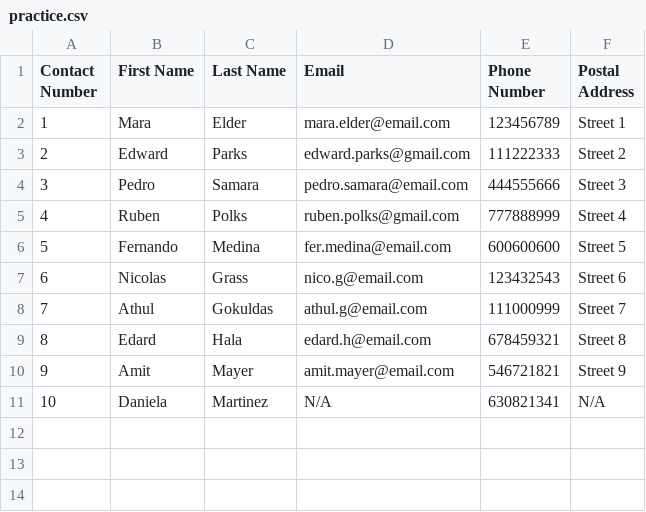
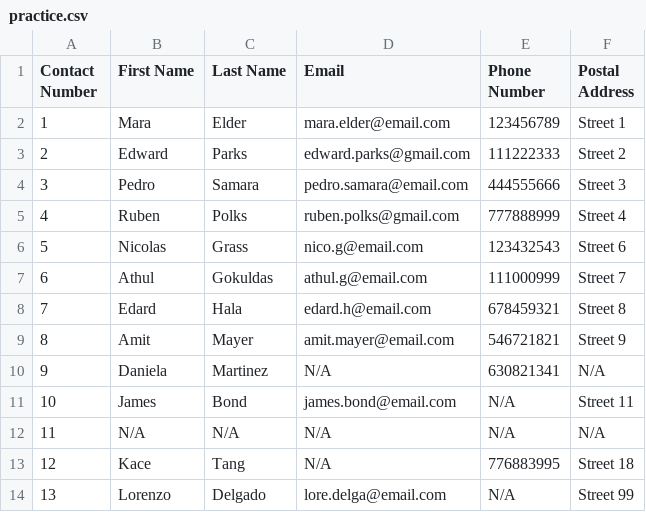
Before and after one commit to nicolas-gls/Project, a CSV file: practice.csv, drawn as a sheet; removed rows and columns are numbered as before the commit, all else as after; the diff names each change by its address in the sheet, - before the commit and + after, or states it on an @@ line.

```diff
--- a/practice.csv
+++ b/practice.csv
-row 6: 5 | Fernando | Medina | fer.medina@email.com | 600600600 | Street 5
@@ column A (Contact Number) renumbered between rows 6 and 10 @@
+row 11: 10 | James | Bond | james.bond@email.com | N/A | Street 11
+row 12: 11 | N/A | N/A | N/A | N/A | N/A
+row 13: 12 | Kace | Tang | N/A | 776883995 | Street 18
+row 14: 13 | Lorenzo | Delgado | lore.delga@email.com | N/A | Street 99
```
Also changed, not shown: 1 other file.
